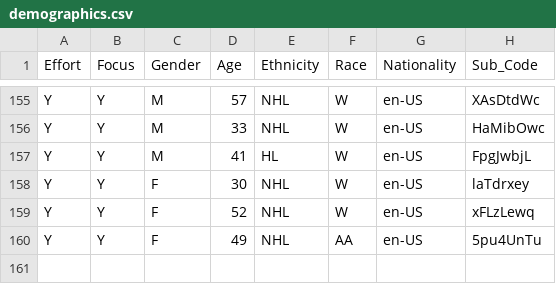
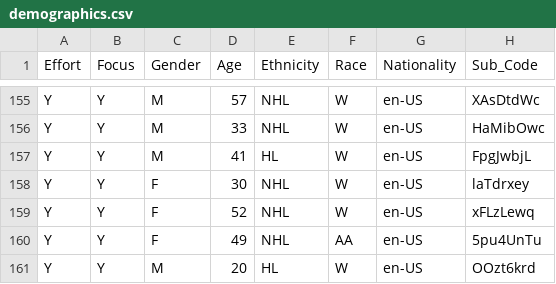
Before and after one commit to jackdolgin/Adaptive-Control, a CSV file: online-task/analyses/raw_data/demographics.csv, drawn as a sheet; only a part is shown, gaps mark what is left out; the diff names each change by its address in the sheet, - before the commit and + after, or states it on an @@ line.

```diff
--- a/online-task/analyses/raw_data/demographics.csv
+++ b/online-task/analyses/raw_data/demographics.csv
+row 161: Y | Y | M | 20 | HL | W | en-US | OOzt6krd
```
Also changed, not shown: images/IPNP/IPNP_spreadsheet_synonyms.csv, online-task/analyses/transcribe/corrected_responses.csv, 10 other files.
